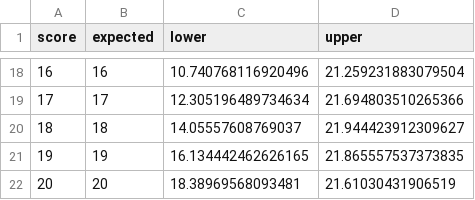
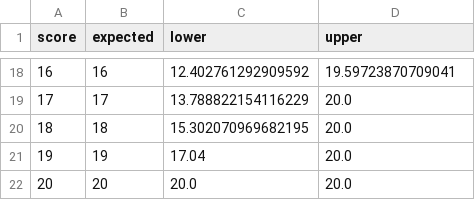
Before and after one commit to psychometrician/gog, a CSV file: book/data/score_band.csv, drawn as a sheet; only a part is shown, gaps mark what is left out; the diff covers the shown part only.

```diff
--- a/book/data/score_band.csv
+++ b/book/data/score_band.csv
@@ -18,5 +18,5 @@
-"16","16","10.740768116920496","21.259231883079504"
-"17","17","12.305196489734634","21.694803510265366"
-"18","18","14.05557608769037","21.944423912309627"
-"19","19","16.134442462626165","21.865557537373835"
-"20","20","18.38969568093481","21.61030431906519"
+"16","16","12.402761292909592","19.59723870709041"
+"17","17","13.788822154116229","20.0"
+"18","18","15.302070969682195","20.0"
+"19","19","17.04","20.0"
+"20","20","20.0","20.0"
```
Also changed, not shown: 32 edited cells elsewhere in this file, 1 other file.
